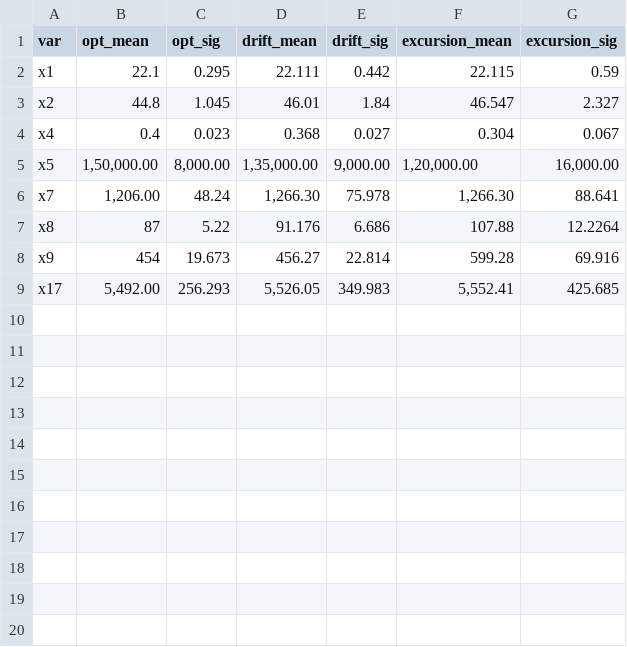
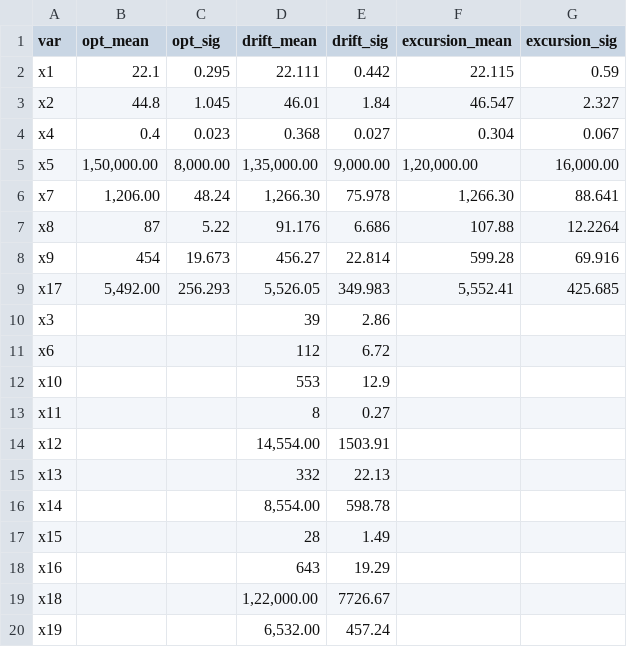
Before and after one commit to hritiksauw199/Nanomatter-Motionlab, a CSV file: setpoint_publish(in).csv, drawn as a sheet; the diff names each change by its address in the sheet, - before the commit and + after, or states it on an @@ line.

Commit message:
data creation final

```diff
--- a/setpoint_publish(in).csv
+++ b/setpoint_publish(in).csv
+row 10: x3 |  |  | 39 | 2.86
+row 11: x6 |  |  | 112 | 6.72
+row 12: x10 |  |  | 553 | 12.9
+row 13: x11 |  |  | 8 | 0.27
+row 14: x12 |  |  | 14,554.00 | 1503.91
+row 15: x13 |  |  | 332 | 22.13
+row 16: x14 |  |  | 8,554.00 | 598.78
+row 17: x15 |  |  | 28 | 1.49
+row 18: x16 |  |  | 643 | 19.29
+row 19: x18 |  |  | 1,22,000.00 | 7726.67
+row 20: x19 |  |  | 6,532.00 | 457.24
```
Also changed, not shown: 3 other files.
